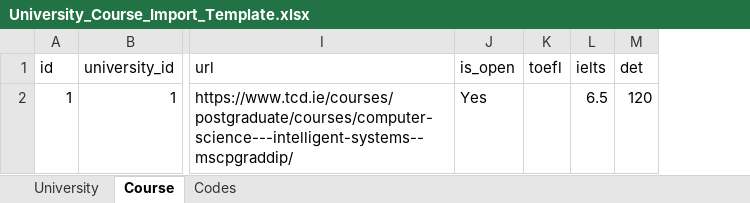
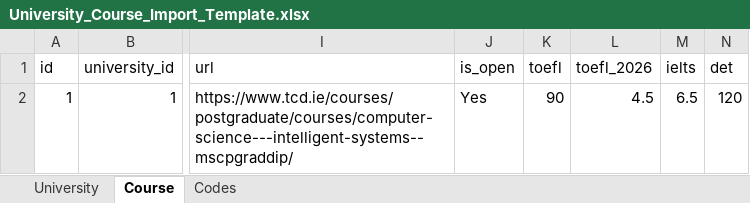
Before and after one commit to Suraj-1210/converge, an Excel workbook: docs/University_Course_Import_Template.xlsx, sheet Course, drawn as a sheet; only a part is shown, gaps mark what is left out; values as stored, in another font and other column widths than the file's, no borders; the diff names each change by its address in the sheet, - before the commit and + after, or states it on an @@ line.

```diff
--- a/docs/University_Course_Import_Template.xlsx (sheet Course)
+++ b/docs/University_Course_Import_Template.xlsx (sheet Course)
+column L (toefl_2026), row 2: 4.5
-K2 (toefl): (empty)
+K2 (toefl): 90
```
Also changed, not shown: sheet Codes, 9 other files.
